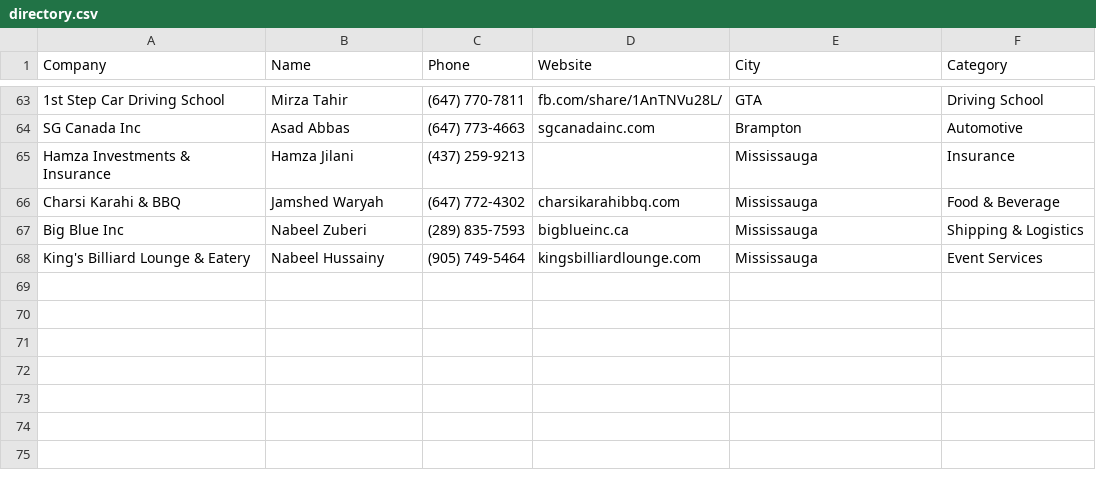
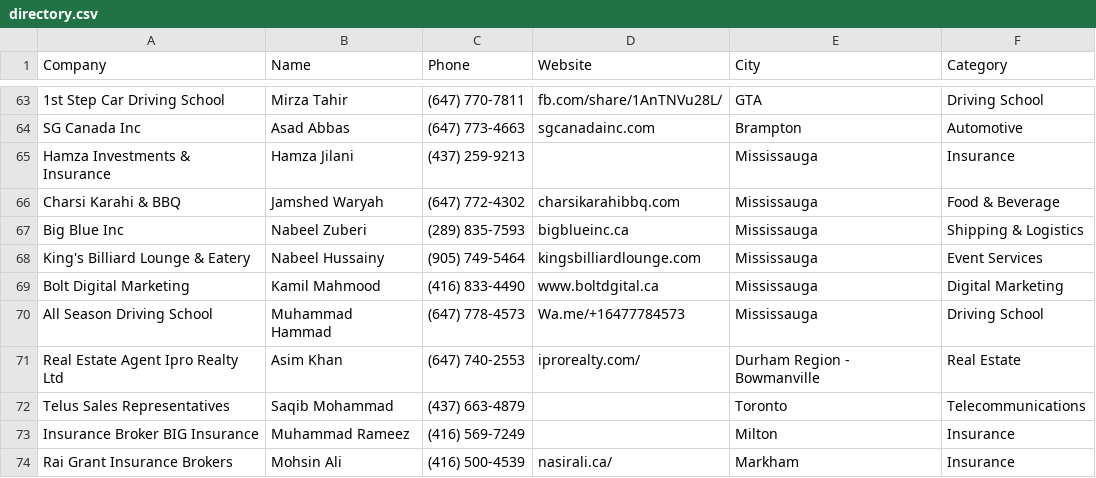
Before and after one commit to Brocode-Canada/yellowpages, a CSV file: directory.csv, drawn as a sheet; only a part is shown, gaps mark what is left out; the diff names each change by its address in the sheet, - before the commit and + after, or states it on an @@ line.

Commit message:
Update directory.csv

```diff
--- a/directory.csv
+++ b/directory.csv
+row 69: Bolt Digital Marketing | Kamil Mahmood | (416) 833-4490 | www.boltdgital.ca | Mississauga | Digital Marketing
+row 70: All Season Driving School | Muhammad Hammad | (647) 778-4573 | Wa.me/+16477784573 | Mississauga | Driving School
+row 71: Real Estate Agent Ipro Realty Ltd | Asim Khan | (647) 740-2553 | iprorealty.com/ | Durham Region - Bowmanville | Real Estate
+row 72: Telus Sales Representatives | Saqib Mohammad | (437) 663-4879 |  | Toronto | Telecommunications
+row 73: Insurance Broker BIG Insurance | Muhammad Rameez | (416) 569-7249 |  | Milton | Insurance
+row 74: Rai Grant Insurance Brokers | Mohsin Ali | (416) 500-4539 | nasirali.ca/ | Markham | Insurance
```
